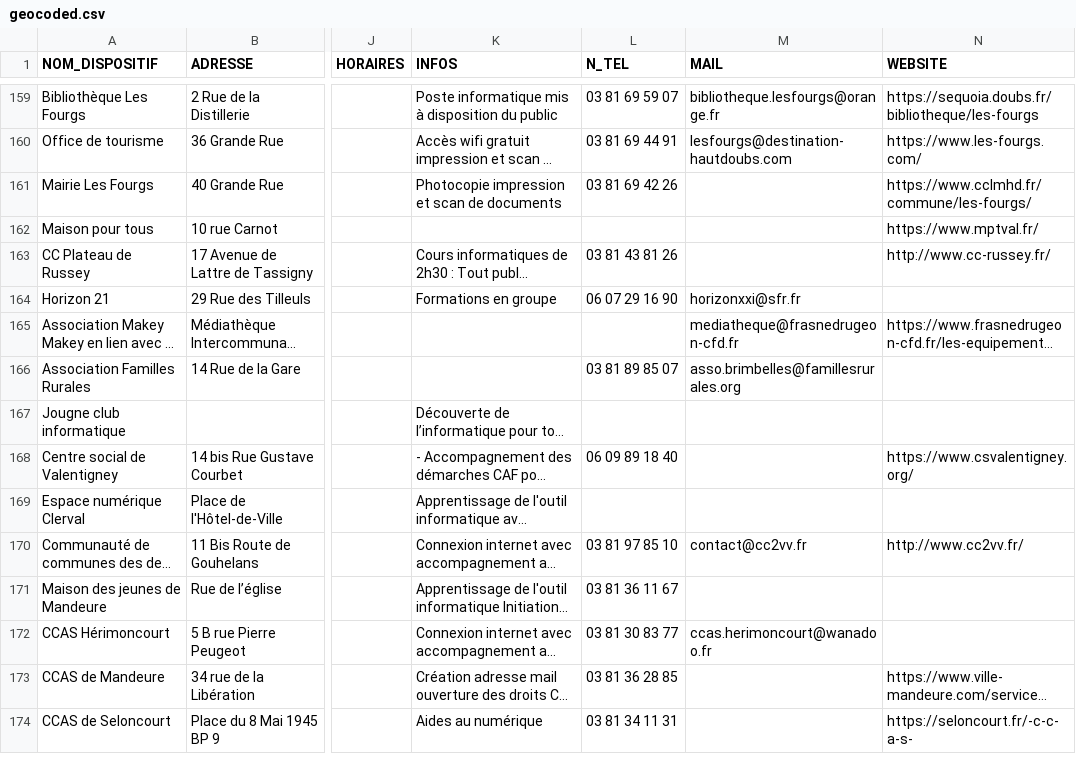
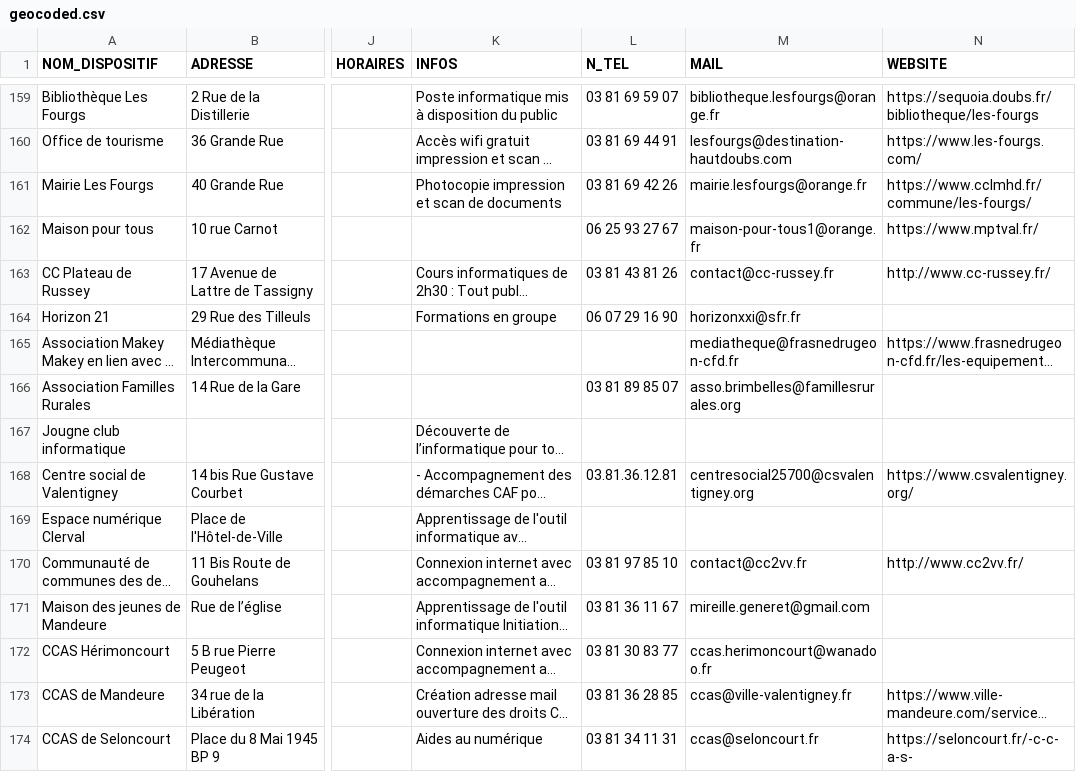
Before and after one commit to multi-coop/data-doubs-inclusion, a CSV file: csv/geocoding/geocoded.csv, drawn as a sheet; only a part is shown, gaps mark what is left out; long unchanged cells end in …; the diff covers the shown part only; the diff names each change by its address in the sheet, - before the commit and + after, or states it on an @@ line.

Commit message:
Commit on branch 'datami-2024-06-21-geocoded-csv-8231b350-92e6-452c-9244-d635eaeb4867' Date: 21/06/2024 Time: 11:41:38

```diff
--- a/csv/geocoding/geocoded.csv
+++ b/csv/geocoding/geocoded.csv
-M161 (MAIL): (empty)
+M161 (MAIL): mairie.lesfourgs@orange.fr
-L162 (N_TEL): (empty)
+L162 (N_TEL): 06 25 93 27 67
-M162 (MAIL): (empty)
+M162 (MAIL): maison-pour-tous1@orange.fr
-M163 (MAIL): (empty)
+M163 (MAIL): contact@cc-russey.fr
-L168 (N_TEL): 06 09 89 18 40
+L168 (N_TEL): 03.81.36.12.81
-M168 (MAIL): (empty)
+M168 (MAIL): centresocial25700@csvalentigney.org
-M171 (MAIL): (empty)
+M171 (MAIL): mireille.generet@gmail.com
-M173 (MAIL): (empty)
+M173 (MAIL): ccas@ville-valentigney.fr
-M174 (MAIL): (empty)
+M174 (MAIL): ccas@seloncourt.fr
```
Also changed, not shown: 37 edited cells elsewhere in this file.
